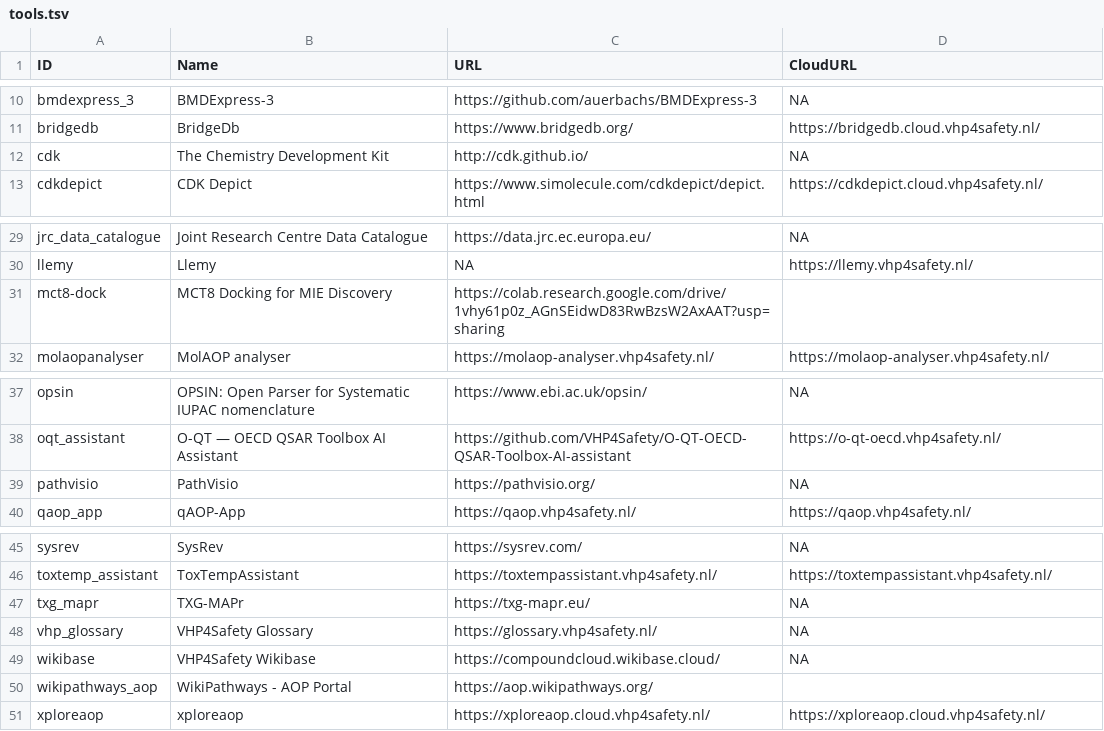
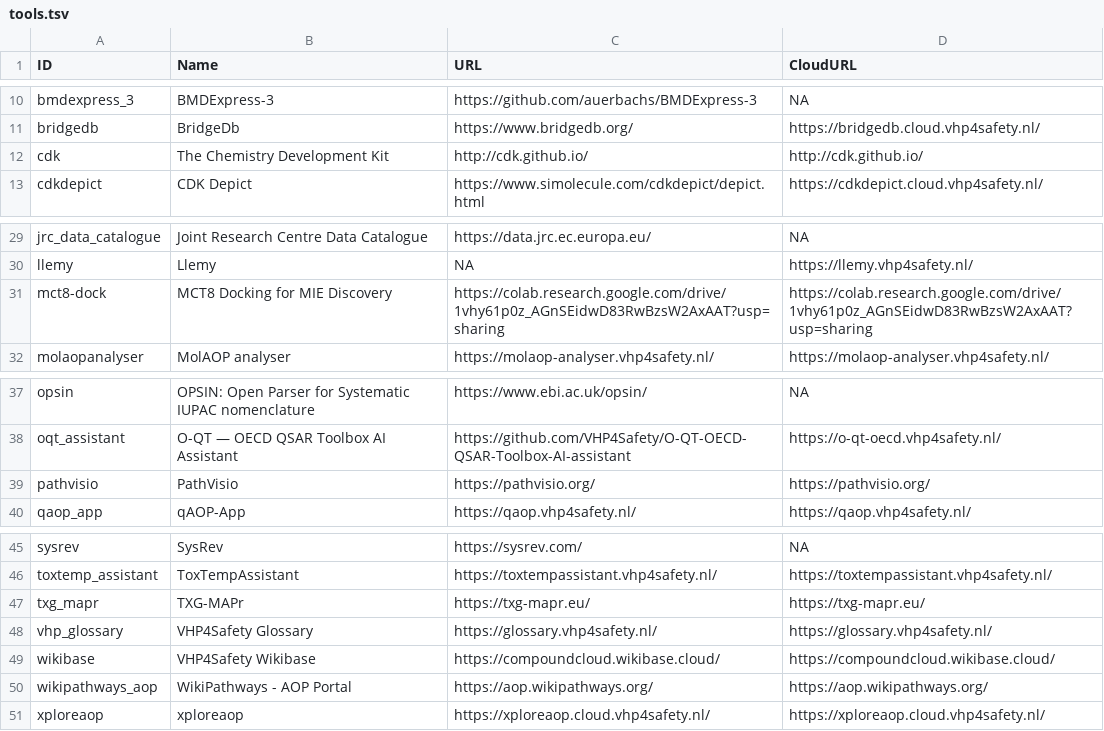
Before and after one commit to VHP4Safety/cloud, a TSV file: docs/tools.tsv, drawn as a sheet; only a part is shown, gaps mark what is left out.

```diff
--- a/docs/tools.tsv
+++ b/docs/tools.tsv
@@ -11,3 +11,3 @@ bmdexpress_3	BMDExpress-3	https://github.com/auerbachs/BMDExpress-3	NA
 bridgedb	BridgeDb	https://www.bridgedb.org/	https://bridgedb.cloud.vhp4safety.nl/
-cdk	The Chemistry Development Kit	http://cdk.github.io/	NA
+cdk	The Chemistry Development Kit	http://cdk.github.io/	http://cdk.github.io/
 cdkdepict	CDK Depict	https://www.simolecule.com/cdkdepict/depict.html	https://cdkdepict.cloud.vhp4safety.nl/
@@ -30,3 +30,3 @@ jrc_data_catalogue	Joint Research Centre Data Catalogue	https://data.jrc.ec.euro
 llemy	Llemy	NA	https://llemy.vhp4safety.nl/
-mct8-dock	MCT8 Docking for MIE Discovery	https://colab.research.google.com/drive/1vhy61p0z_AGnSEidwD83RwBzsW2AxAAT?usp=sharing	
+mct8-dock	MCT8 Docking for MIE Discovery	https://colab.research.google.com/drive/1vhy61p0z_AGnSEidwD83RwBzsW2AxAAT?usp=sharing	https://colab.research.google.com/drive/1vhy61p0z_AGnSEidwD83RwBzsW2AxAAT?usp=sharing
 molaopanalyser	MolAOP analyser	https://molaop-analyser.vhp4safety.nl/	https://molaop-analyser.vhp4safety.nl/
@@ -38,3 +38,3 @@ opsin	OPSIN: Open Parser for Systematic IUPAC nomenclature	https://www.ebi.ac.uk
 oqt_assistant	O-QT — OECD QSAR Toolbox AI Assistant	https://github.com/VHP4Safety/O-QT-OECD-QSAR-Toolbox-AI-assistant	https://o-qt-oecd.vhp4safety.nl/
-pathvisio	PathVisio	https://pathvisio.org/	NA
+pathvisio	PathVisio	https://pathvisio.org/	https://pathvisio.org/
 qaop_app	qAOP-App	https://qaop.vhp4safety.nl/	https://qaop.vhp4safety.nl/
@@ -46,6 +46,6 @@ sysrev	SysRev	https://sysrev.com/	NA
 toxtemp_assistant	ToxTempAssistant	https://toxtempassistant.vhp4safety.nl/	https://toxtempassistant.vhp4safety.nl/
-txg_mapr	TXG-MAPr	https://txg-mapr.eu/	NA
-vhp_glossary	VHP4Safety Glossary	https://glossary.vhp4safety.nl/	NA
-wikibase	VHP4Safety Wikibase	https://compoundcloud.wikibase.cloud/	NA
-wikipathways_aop	WikiPathways - AOP Portal	https://aop.wikipathways.org/	
+txg_mapr	TXG-MAPr	https://txg-mapr.eu/	https://txg-mapr.eu/
+vhp_glossary	VHP4Safety Glossary	https://glossary.vhp4safety.nl/	https://glossary.vhp4safety.nl/
+wikibase	VHP4Safety Wikibase	https://compoundcloud.wikibase.cloud/	https://compoundcloud.wikibase.cloud/
+wikipathways_aop	WikiPathways - AOP Portal	https://aop.wikipathways.org/	https://aop.wikipathways.org/
 xploreaop	xploreaop	https://xploreaop.cloud.vhp4safety.nl/	https://xploreaop.cloud.vhp4safety.nl/
```
Also changed, not shown: 9 other files.
